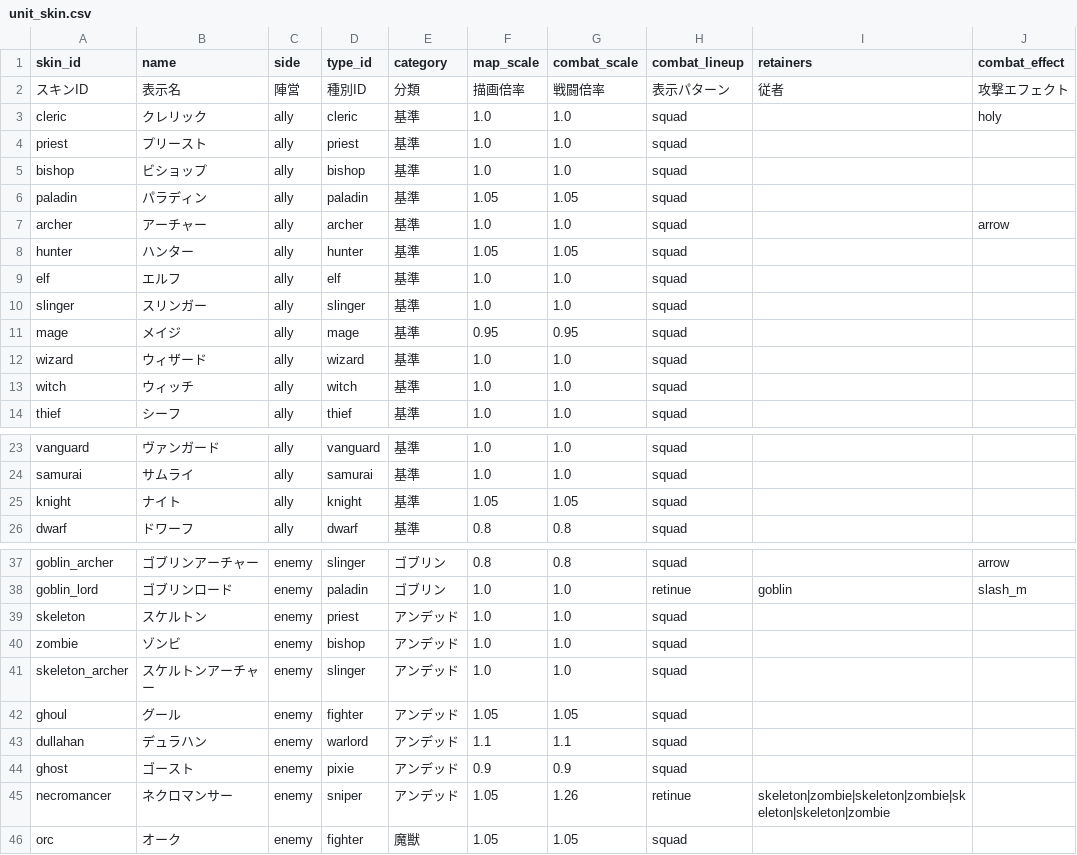
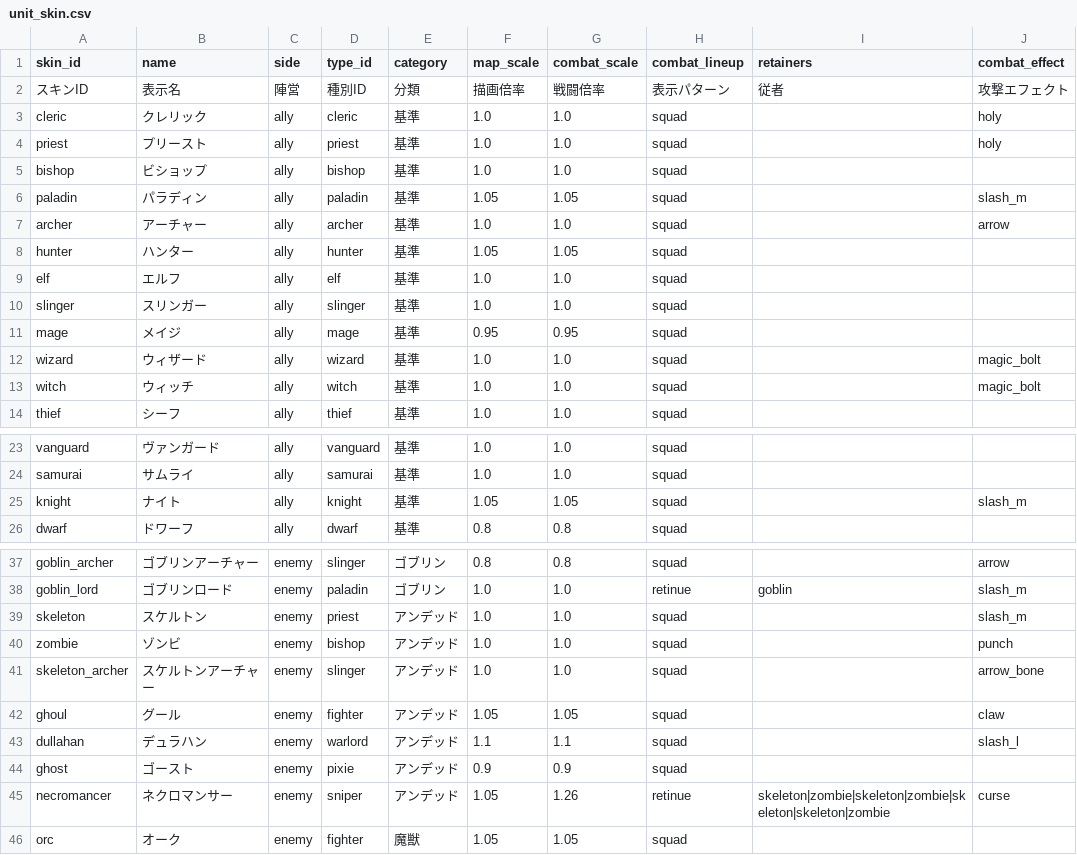
Before and after one commit to sway11466/senaris, a CSV file: data/units/unit_skin.csv, drawn as a sheet; only a part is shown, gaps mark what is left out.

```diff
--- a/data/units/unit_skin.csv
+++ b/data/units/unit_skin.csv
@@ -3,5 +3,5 @@ skin_id,name,side,type_id,category,map_scale,combat_scale,combat_lineup,retainer
 cleric,クレリック,ally,cleric,基準,1.0,1.0,squad,,holy
-priest,プリースト,ally,priest,基準,1.0,1.0,squad,,
+priest,プリースト,ally,priest,基準,1.0,1.0,squad,,holy
 bishop,ビショップ,ally,bishop,基準,1.0,1.0,squad,,
-paladin,パラディン,ally,paladin,基準,1.05,1.05,squad,,
+paladin,パラディン,ally,paladin,基準,1.05,1.05,squad,,slash_m
 archer,アーチャー,ally,archer,基準,1.0,1.0,squad,,arrow
@@ -11,4 +11,4 @@ slinger,スリンガー,ally,slinger,基準,1.0,1.0,squad,,
 mage,メイジ,ally,mage,基準,0.95,0.95,squad,,
-wizard,ウィザード,ally,wizard,基準,1.0,1.0,squad,,
-witch,ウィッチ,ally,witch,基準,1.0,1.0,squad,,
+wizard,ウィザード,ally,wizard,基準,1.0,1.0,squad,,magic_bolt
+witch,ウィッチ,ally,witch,基準,1.0,1.0,squad,,magic_bolt
 thief,シーフ,ally,thief,基準,1.0,1.0,squad,,
@@ -24,3 +24,3 @@ vanguard,ヴァンガード,ally,vanguard,基準,1.0,1.0,squad,,
 samurai,サムライ,ally,samurai,基準,1.0,1.0,squad,,
-knight,ナイト,ally,knight,基準,1.05,1.05,squad,,
+knight,ナイト,ally,knight,基準,1.05,1.05,squad,,slash_m
 dwarf,ドワーフ,ally,dwarf,基準,0.8,0.8,squad,,
@@ -38,9 +38,9 @@ goblin_archer,ゴブリンアーチャー,enemy,slinger,ゴブリン,0.8,0.8,squ
 goblin_lord,ゴブリンロード,enemy,paladin,ゴブリン,1.0,1.0,retinue,goblin,slash_m
-skeleton,スケルトン,enemy,priest,アンデッド,1.0,1.0,squad,,
-zombie,ゾンビ,enemy,bishop,アンデッド,1.0,1.0,squad,,
-skeleton_archer,スケルトンアーチャー,enemy,slinger,アンデッド,1.0,1.0,squad,,
-ghoul,グール,enemy,fighter,アンデッド,1.05,1.05,squad,,
-dullahan,デュラハン,enemy,warlord,アンデッド,1.1,1.1,squad,,
+skeleton,スケルトン,enemy,priest,アンデッド,1.0,1.0,squad,,slash_m
+zombie,ゾンビ,enemy,bishop,アンデッド,1.0,1.0,squad,,punch
+skeleton_archer,スケルトンアーチャー,enemy,slinger,アンデッド,1.0,1.0,squad,,arrow_bone
+ghoul,グール,enemy,fighter,アンデッド,1.05,1.05,squad,,claw
+dullahan,デュラハン,enemy,warlord,アンデッド,1.1,1.1,squad,,slash_l
 ghost,ゴースト,enemy,pixie,アンデッド,0.9,0.9,squad,,
-necromancer,ネクロマンサー,enemy,sniper,アンデッド,1.05,1.26,retinue,skeleton|zombie|skeleton|zombie|skeleton|skeleton|zombie,
+necromancer,ネクロマンサー,enemy,sniper,アンデッド,1.05,1.26,retinue,skeleton|zombie|skeleton|zombie|skeleton|skeleton|zombie,curse
 orc,オーク,enemy,fighter,魔獣,1.05,1.05,squad,,
```
Also changed, not shown: data/effects/combat_effect.csv, 27 other files.
